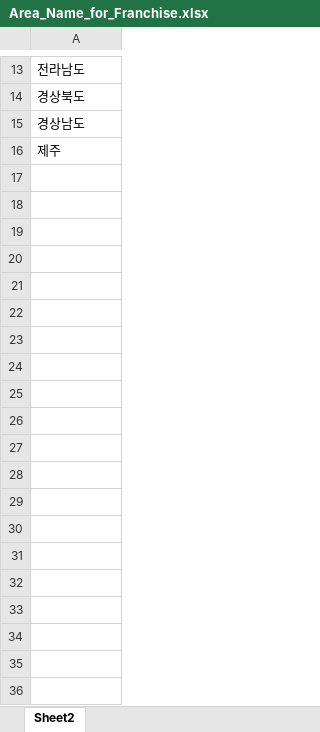
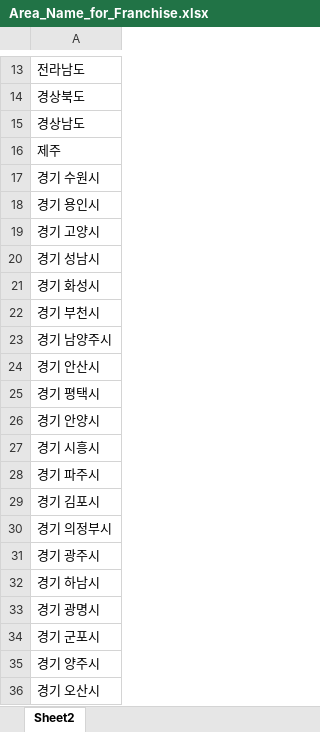
Before and after one commit to uzairabid1/boramProject, an Excel workbook: Area_Name_for_Franchise.xlsx, sheet Sheet2, drawn as a sheet; only a part is shown, gaps mark what is left out; values as stored, in another font and other column widths than the file's, no borders; the diff covers the shown part only; the diff names each change by its address in the sheet, - before the commit and + after, or states it on an @@ line.

```diff
--- a/Area_Name_for_Franchise.xlsx (sheet Sheet2)
+++ b/Area_Name_for_Franchise.xlsx (sheet Sheet2)
+row 17: 경기 수원시
+row 18: 경기 용인시
+row 19: 경기 고양시
+row 20: 경기 성남시
+row 21: 경기 화성시
+row 22: 경기 부천시
+row 23: 경기 남양주시
+row 24: 경기 안산시
+row 25: 경기 평택시
+row 26: 경기 안양시
+row 27: 경기 시흥시
+row 28: 경기 파주시
+row 29: 경기 김포시
+row 30: 경기 의정부시
+row 31: 경기 광주시
+row 32: 경기 하남시
+row 33: 경기 광명시
+row 34: 경기 군포시
+row 35: 경기 양주시
+row 36: 경기 오산시
```
Also changed, not shown: 11 added rows and 1 edited cell elsewhere in this sheet, List_Franchise_noChicken2.xlsx, 1 other file.
